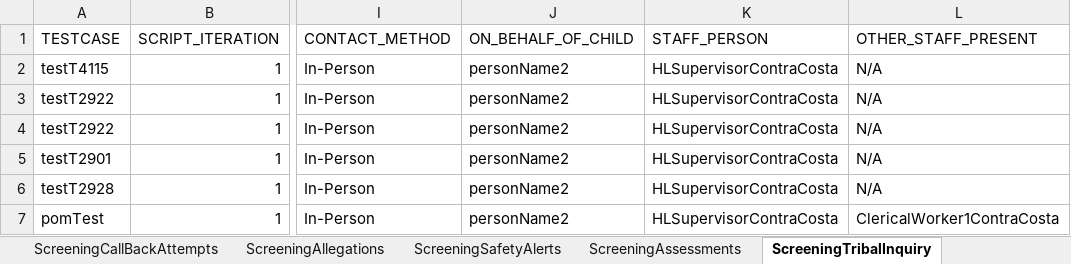
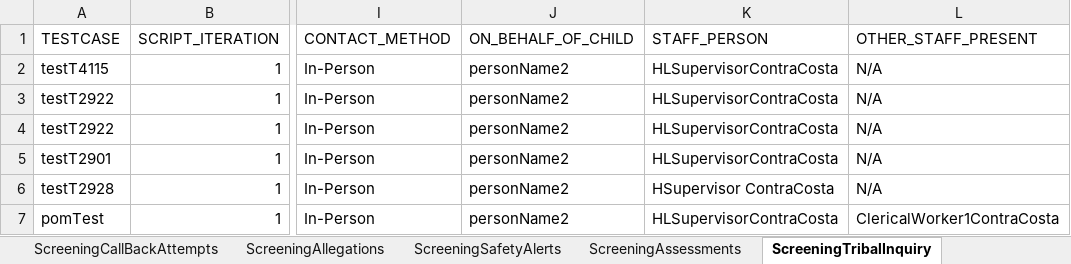
Before and after one commit to Devendra007-star/DataSheet, an Excel workbook: Screening.xlsx, sheet ScreeningTribalInquiry, drawn as a sheet; only a part is shown, gaps mark what is left out; values as stored, in another font and other column widths than the file's, no borders; the diff names each change by its address in the sheet, - before the commit and + after, or states it on an @@ line.

Commit message:
Add files via upload

```diff
--- a/Screening.xlsx (sheet ScreeningTribalInquiry)
+++ b/Screening.xlsx (sheet ScreeningTribalInquiry)
-K6 (STAFF_PERSON): HLSupervisorContraCosta
+K6 (STAFF_PERSON): HSupervisor ContraCosta
```
